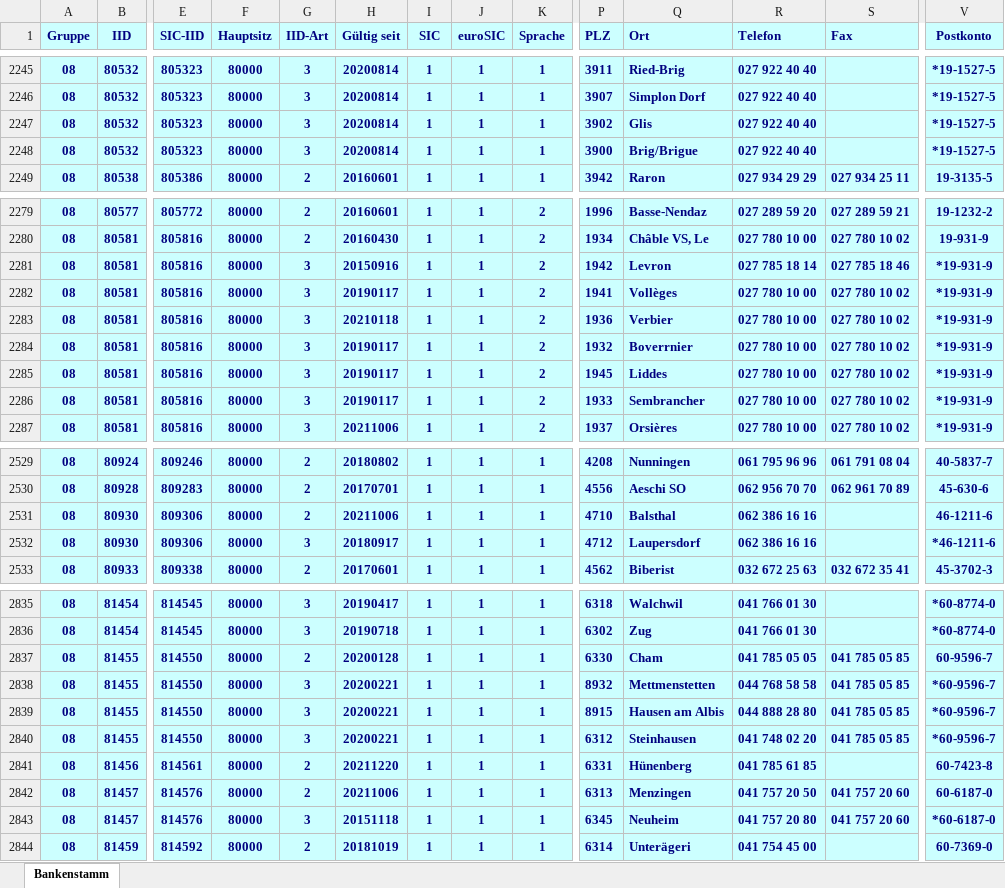
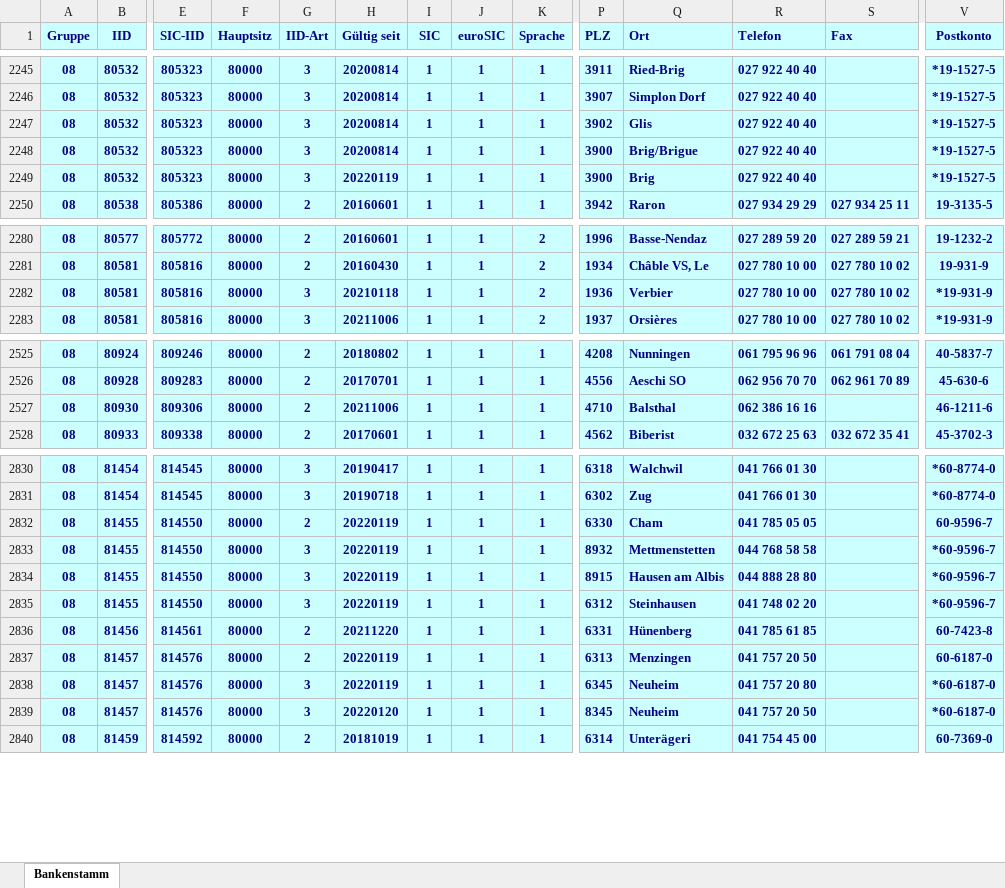
Before and after one commit to marcapo/goiban-data-loader, an Excel workbook: data/ch.xlsx, sheet Bankenstamm, drawn as a sheet; only a part is shown, gaps mark what is left out; values as stored, in another font and other column widths than the file's, no borders; removed rows and columns are numbered as before the commit, all else as after; rows hold the shown columns only; the diff covers the shown part only; the diff names each change by its address in the sheet, - before the commit and + after, or states it on an @@ line.

```diff
--- a/data/ch.xlsx (sheet Bankenstamm)
+++ b/data/ch.xlsx (sheet Bankenstamm)
+row 2249: 08 | 80532 | 805323 | 80000 | 3 | 20220119 | 1 | 1 | 1 | 3900 | Brig | 027 922 40 40 |  | *19-1527-5
-row 2281: 08 | 80581 | 805816 | 80000 | 3 | 20150916 | 1 | 1 | 2 | 1942 | Levron | 027 785 18 14 | 027 785 18 46 | *19-931-9
-row 2282: 08 | 80581 | 805816 | 80000 | 3 | 20190117 | 1 | 1 | 2 | 1941 | Vollèges | 027 780 10 00 | 027 780 10 02 | *19-931-9
-row 2284: 08 | 80581 | 805816 | 80000 | 3 | 20190117 | 1 | 1 | 2 | 1932 | Boverrnier | 027 780 10 00 | 027 780 10 02 | *19-931-9
-row 2285: 08 | 80581 | 805816 | 80000 | 3 | 20190117 | 1 | 1 | 2 | 1945 | Liddes | 027 780 10 00 | 027 780 10 02 | *19-931-9
-row 2286: 08 | 80581 | 805816 | 80000 | 3 | 20190117 | 1 | 1 | 2 | 1933 | Sembrancher | 027 780 10 00 | 027 780 10 02 | *19-931-9
-row 2532: 08 | 80930 | 809306 | 80000 | 3 | 20180917 | 1 | 1 | 1 | 4712 | Laupersdorf | 062 386 16 16 |  | *46-1211-6
-H2832 (Gültig seit): 20200128
+H2832 (Gültig seit): 20220119
-S2832:S2835 (Fax): 041 785 05 85
+S2832:S2835 (Fax): (empty)
-H2833:H2835 (Gültig seit): 20200221
+H2833:H2835 (Gültig seit): 20220119
-H2837 (Gültig seit): 20211006
+H2837 (Gültig seit): 20220119
-S2837:S2838 (Fax): 041 757 20 60
+S2837:S2838 (Fax): (empty)
-H2838 (Gültig seit): 20151118
+H2838 (Gültig seit): 20220119
+row 2839: 08 | 81457 | 814576 | 80000 | 3 | 20220120 | 1 | 1 | 1 | 8345 | Neuheim | 041 757 20 50 |  | *60-6187-0
```
Also changed, not shown: 82 edited cells elsewhere in this sheet, 2 other files.
